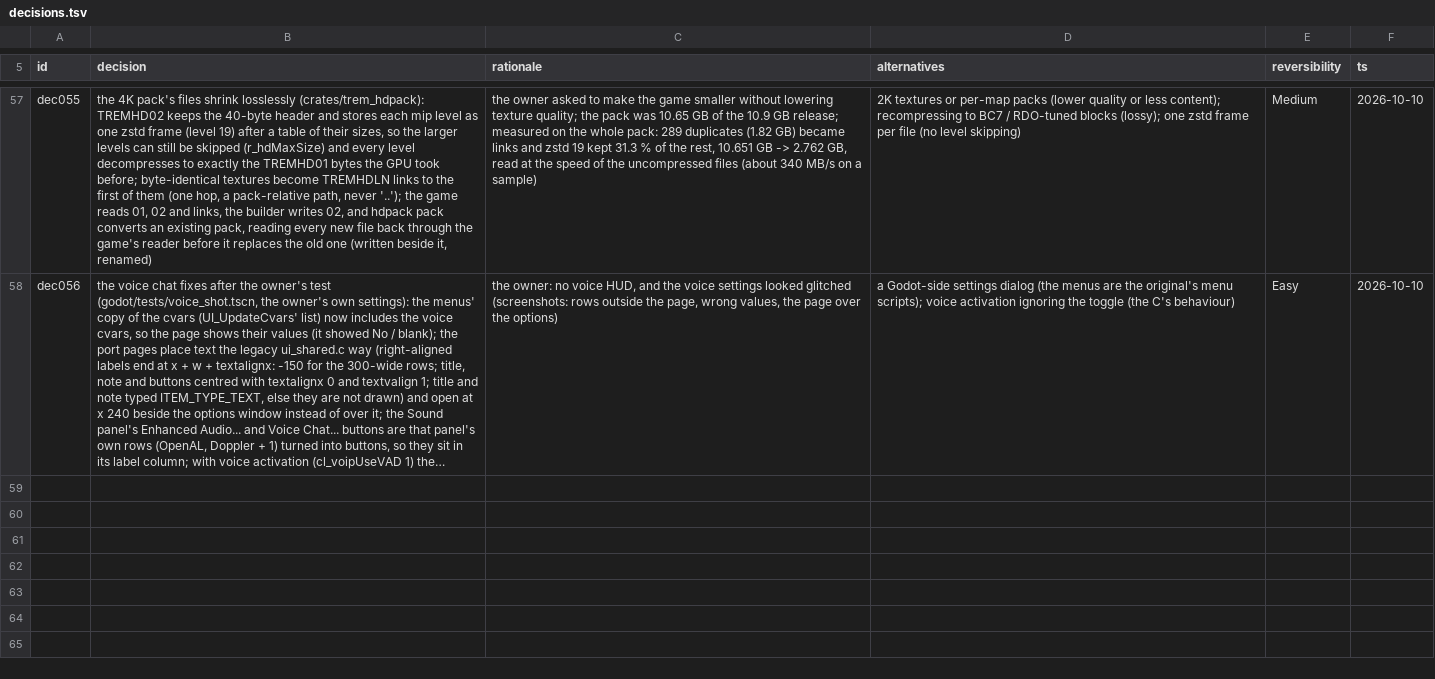
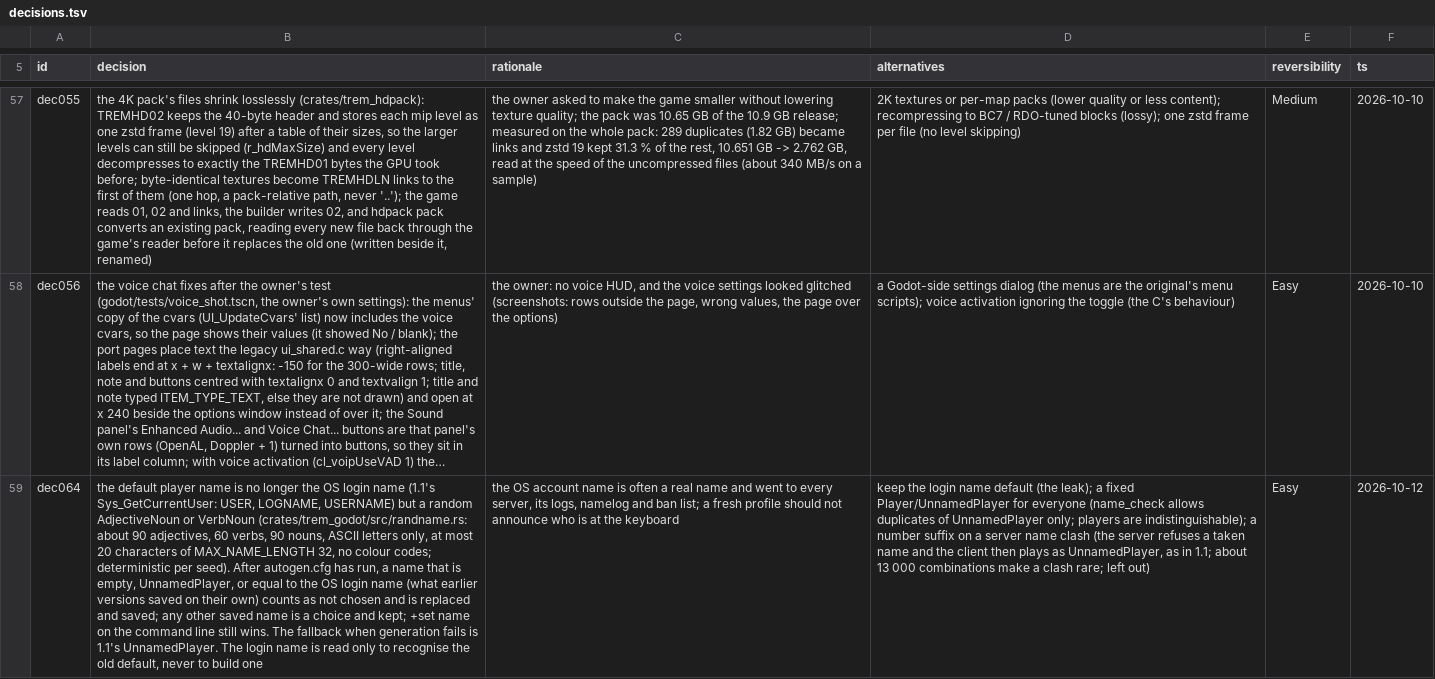
Before and after one commit to MeepingsCorner/Tremulous-Revamped, a TSV file: sheets/decisions.tsv, drawn as a sheet; only a part is shown, gaps mark what is left out; long unchanged cells end in …; the diff names each change by its address in the sheet, - before the commit and + after, or states it on an @@ line.

Commit message:
Default player name: a random AdjectiveNoun instead of the OS login name (dec064)
The 1.1 client took its default name from the OS login name, which
often holds a real name and went to every server. A profile without a
chosen name (none saved, UnnamedPlayer, Player, or equal to the OS login
name) now gets a random AdjectiveNoun or VerbNoun name (about 13,000
combinations, checked against a profanity list), saved so it stays.
Chosen names are kept; +set name still wins. The login name is read only
to recognise the old default. Recorded as dec064.

Co-Authored-By: Frontier AI

```diff
--- a/sheets/decisions.tsv
+++ b/sheets/decisions.tsv
+row 59: dec064 | the default player name is no longer the OS login name (1.1's Sys_GetCurrentUser: USER, LOGNAME, USERNAME) but a random AdjectiveNoun or VerbNoun (crates/trem_godot/src/randname.rs: about 90 adjectives, 60 verbs, 90 nouns, ASCII letters only, at most 20 characters of MAX_NAME_LENGTH 32, no colour codes; deterministic per seed). After autogen.cfg has run, a name that is empty, UnnamedPlayer, or equal to the OS login name (what earlier versions saved on their own) counts as not chosen and is replaced and saved; any other saved name is a choice and kept; +set name on the command line still wins. The fallback when generation fails is 1.1's UnnamedPlayer. The login name is read only to recognise the old default, never to build one | the OS account name is often a real name and went to every server, its logs, namelog and ban list; a fresh profile should not announce who is at the keyboard | keep the login name default (the leak); a fixed Player/UnnamedPlayer for everyone (name_check allows duplicates of UnnamedPlayer only; players are indistinguishable); a number suffix on a server name clash (the server refuses a taken name and the client then plays as UnnamedPlayer, as in 1.1; about 13 000 combinations make a clash rare; left out) | Easy | 2026-10-12
```
Also changed, not shown: 6 other files.
